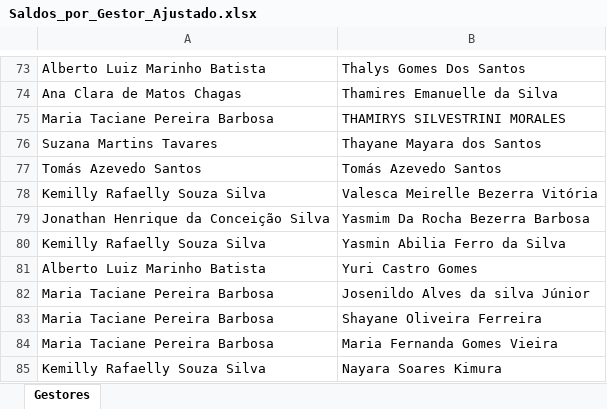
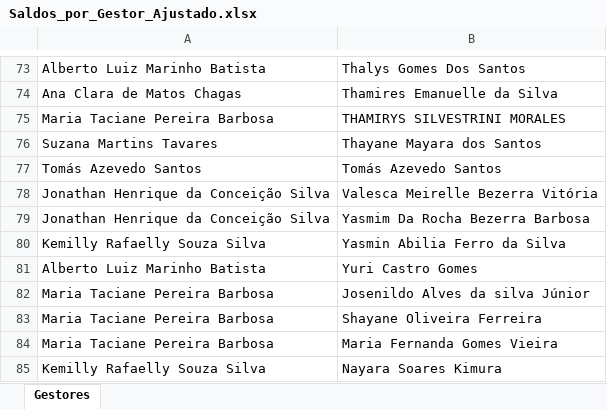
Before and after one commit to alcinadadosti-worspace/relatorioDehours, an Excel workbook: public/Saldos_por_Gestor_Ajustado.xlsx, sheet Gestores, drawn as a sheet; only a part is shown, gaps mark what is left out; values as stored, in another font and other column widths than the file's, no borders; the diff names each change by its address in the sheet, - before the commit and + after, or states it on an @@ line.

```diff
--- a/public/Saldos_por_Gestor_Ajustado.xlsx (sheet Gestores)
+++ b/public/Saldos_por_Gestor_Ajustado.xlsx (sheet Gestores)
-A78: Kemilly Rafaelly Souza Silva
+A78: Jonathan Henrique da Conceição Silva
```
